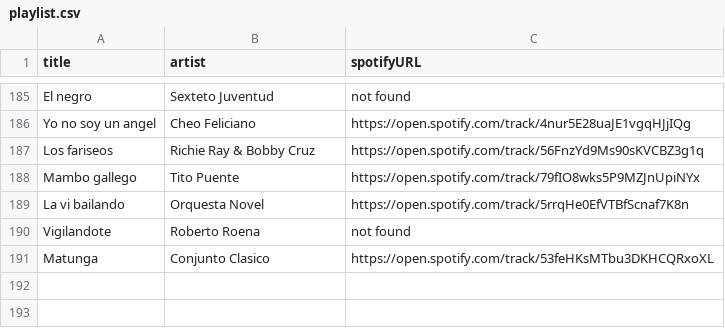
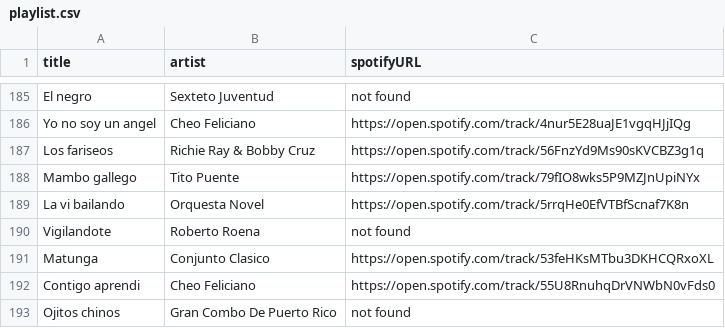
Before and after one commit to albertollamaso/best-salsa-brava-playlist, a CSV file: playlist.csv, drawn as a sheet; only a part is shown, gaps mark what is left out.

```diff
--- a/playlist.csv
+++ b/playlist.csv
@@ -191 +191,3 @@ Vigilandote,Roberto Roena,not found
 Matunga,Conjunto Clasico,https://open.spotify.com/track/53feHKsMTbu3DKHCQRxoXL
+Contigo aprendi,Cheo Feliciano,https://open.spotify.com/track/55U8RnuhqDrVNWbN0vFds0
+Ojitos chinos,Gran Combo De Puerto Rico,not found
```
Also changed, not shown: 1 other file.
